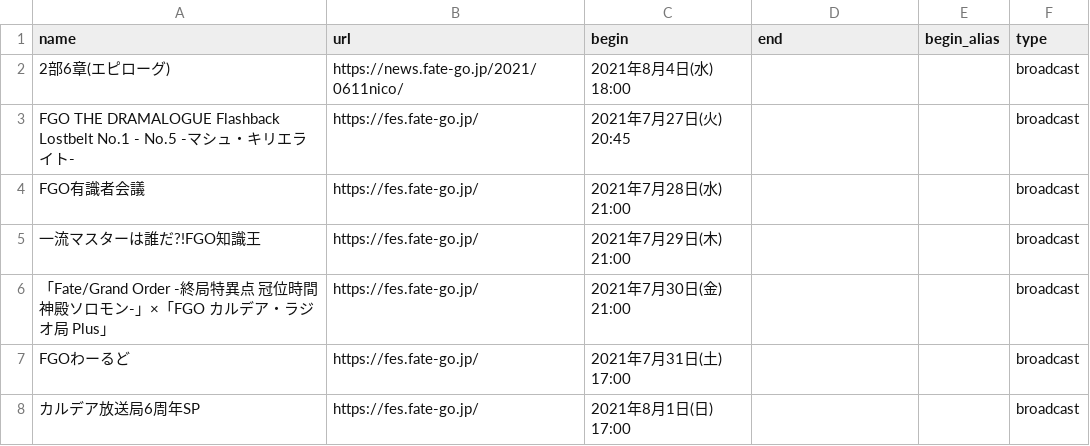
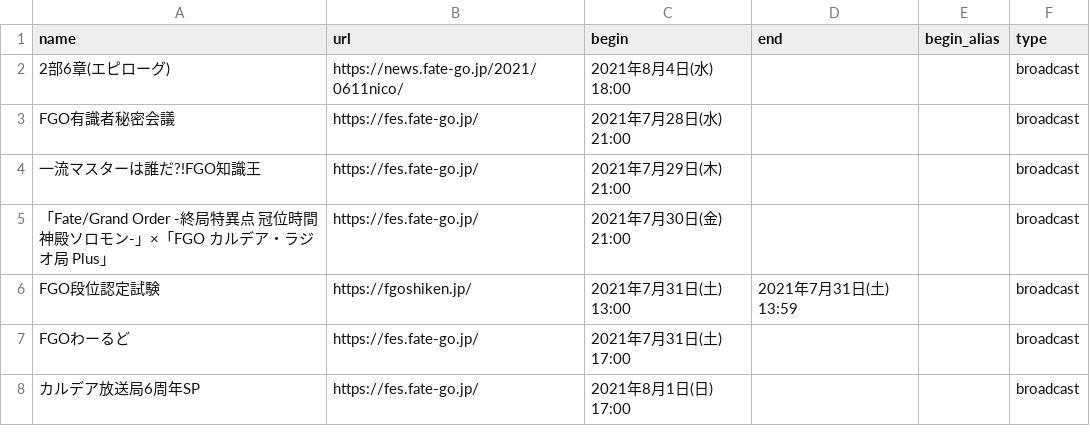
Before and after one commit to fgosc/fgo_time_notice, a CSV file: manual/manual.csv, drawn as a sheet.

```diff
--- a/manual/manual.csv
+++ b/manual/manual.csv
@@ -2,6 +2,6 @@ name,url,begin,end,begin_alias,type
 2部6章(エピローグ),https://news.fate-go.jp/2021/0611nico/,2021年8月4日(水) 18:00,,,broadcast
-FGO THE DRAMALOGUE Flashback Lostbelt No.1 - No.5 -マシュ・キリエライト-,https://fes.fate-go.jp/,2021年7月27日(火) 20:45,,,broadcast
-FGO有識者会議,https://fes.fate-go.jp/,2021年7月28日(水) 21:00,,,broadcast
+FGO有識者秘密会議,https://fes.fate-go.jp/,2021年7月28日(水) 21:00,,,broadcast
 一流マスターは誰だ?!FGO知識王,https://fes.fate-go.jp/,2021年7月29日(木) 21:00,,,broadcast
 「Fate/Grand Order -終局特異点 冠位時間神殿ソロモン-」×「FGO カルデア・ラジオ局 Plus」,https://fes.fate-go.jp/,2021年7月30日(金) 21:00,,,broadcast
+FGO段位認定試験,https://fgoshiken.jp/,2021年7月31日(土) 13:00,2021年7月31日(土) 13:59,,broadcast
 FGOわーるど,https://fes.fate-go.jp/,2021年7月31日(土) 17:00,,,broadcast
```
Also changed, not shown: 1 other file.
